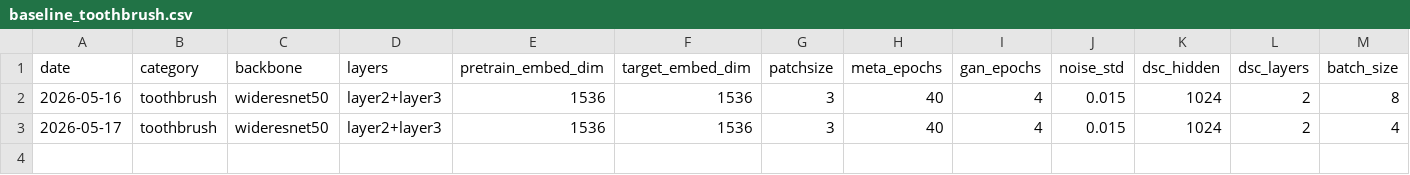
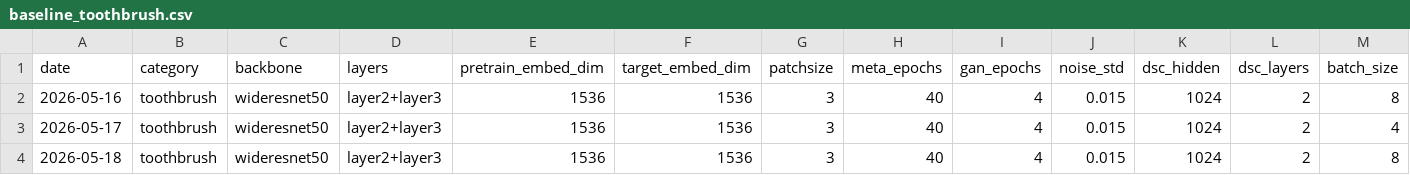
Before and after one commit to TUK-AI-HC-LAB/lab-chlee1027, a CSV file: method2_simplenet/source/results/baseline_toothbrush.csv, drawn as a sheet; only a part is shown; rows hold the shown columns only; the diff names each change by its address in the sheet, - before the commit and + after, or states it on an @@ line.

Commit message:
feat(method2): update toothbrush results with paper-matching parameters

```diff
--- a/method2_simplenet/source/results/baseline_toothbrush.csv
+++ b/method2_simplenet/source/results/baseline_toothbrush.csv
+row 4: 2026-05-18 | toothbrush | wideresnet50 | layer2+layer3 | 1536 | 1536 | 3 | 40 | 4 | 0.015 | 1024 | 2 | 8
```
Also changed, not shown: 1 other file.
